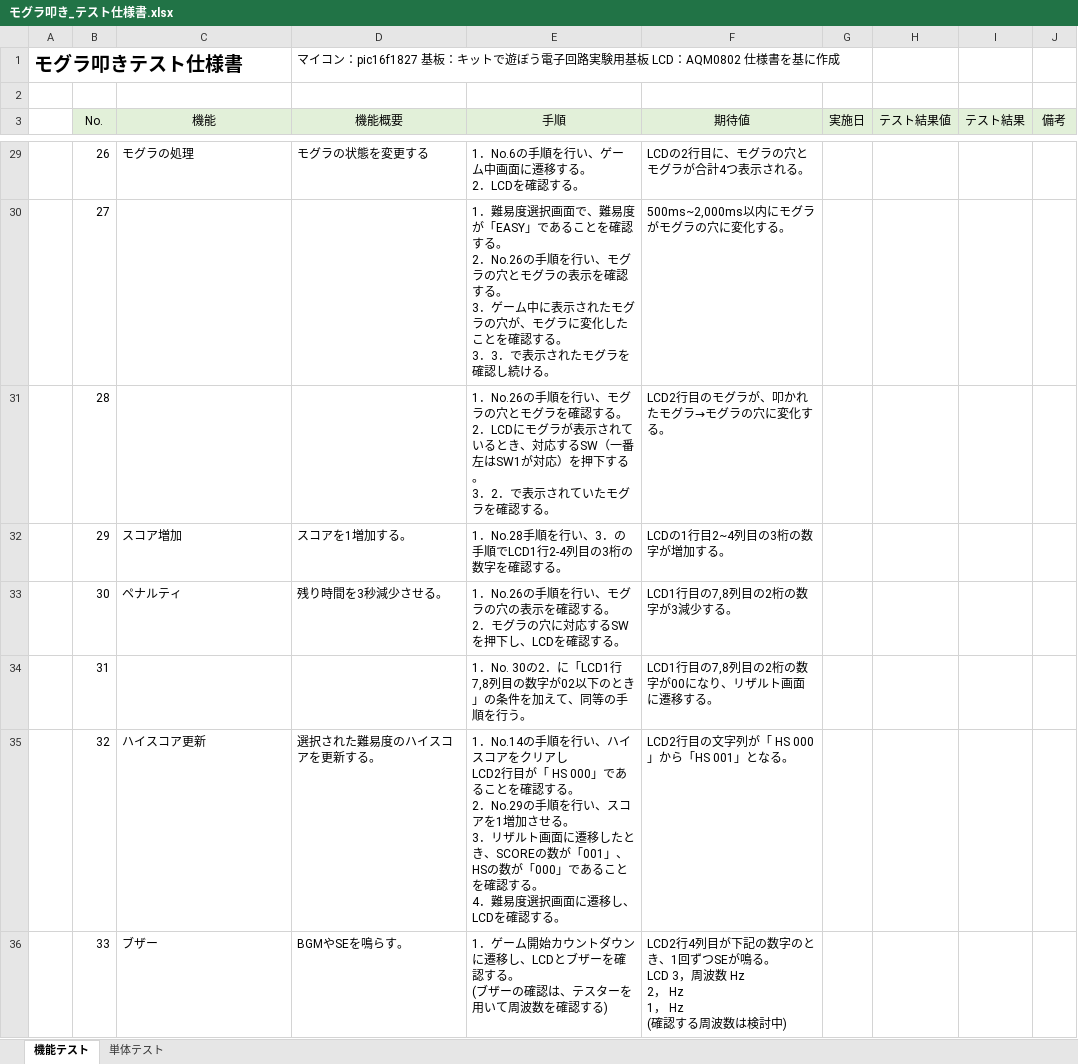
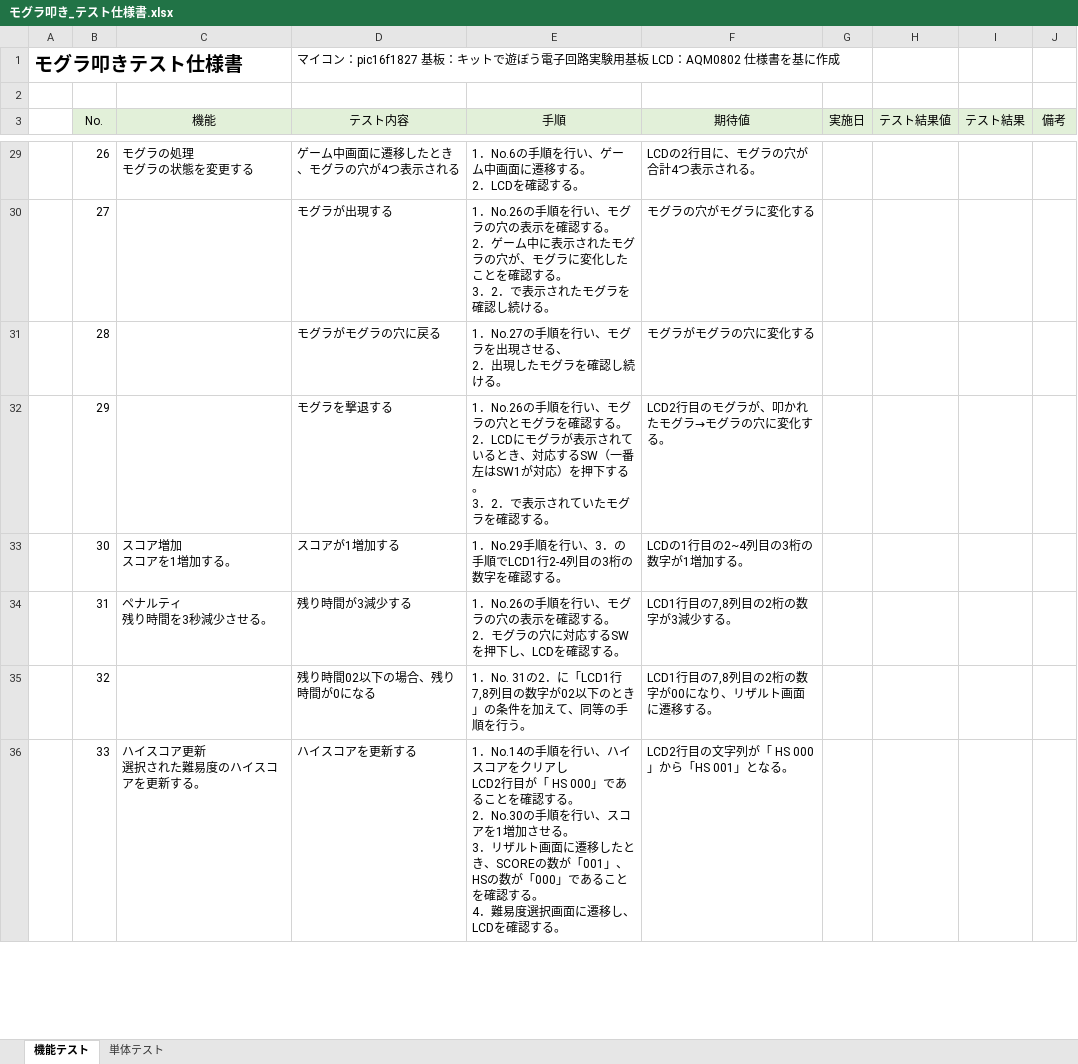
Before and after one commit to hakohumi/comp.train.whack-a-mole, an Excel workbook: 資料/設計書/モグラ叩き_テスト仕様書.xlsx, sheet 機能テスト, drawn as a sheet; only a part is shown, gaps mark what is left out; values as stored, in another font and other column widths than the file's, no borders; ↵ is a line break in a cell; the diff covers the shown part only; the diff names each change by its address in the sheet, - before the commit and + after, or states it on an @@ line.

Commit message:
設計/修正 テスト仕様書の修正 #86 機能テストテスト内容項目の追加、機能概要を機能項目に移動

```diff
--- a/資料/設計書/モグラ叩き_テスト仕様書.xlsx (sheet 機能テスト)
+++ b/資料/設計書/モグラ叩き_テスト仕様書.xlsx (sheet 機能テスト)
-D3: 機能概要
+D3: テスト内容
-C29 (機能): モグラの処理
+C29 (機能): モグラの処理 ↵ モグラの状態を変更する
-D29 (テスト内容): モグラの状態を変更する
+D29 (テスト内容): ゲーム中画面に遷移したとき、モグラの穴が4つ表示される
-F29 (期待値): LCDの2行目に、モグラの穴とモグラが合計4つ表示される。
+F29 (期待値): LCDの2行目に、モグラの穴が合計4つ表示される。
-D30 (テスト内容): (empty)
+D30 (テスト内容): モグラが出現する
-E30 (手順): 1．難易度選択画面で、難易度が「EASY」であることを確認する。 ↵ 2．No.26の手順を行い、モグラの穴とモグラの表示を確認する。 ↵ 3．ゲーム中に表示されたモグラの穴が、モグラに変化したことを確認する。 ↵ 3．3．で表示…
+E30 (手順): 1．No.26の手順を行い、モグラの穴の表示を確認する。 ↵ 2．ゲーム中に表示されたモグラの穴が、モグラに変化したことを確認する。 ↵ 3．2．で表示…
-F30 (期待値): 500ms~2,000ms以内にモグラがモグラの穴に変化する。
+F30 (期待値): モグラの穴がモグラに変化する
-D31 (テスト内容): (empty)
+D31 (テスト内容): モグラがモグラの穴に戻る
-E31 (手順): 1．No.26の手順を行い、モグラの穴とモグラを確認する。 ↵ 2．LCDにモグラが表示されているとき、対応するSW（一番左はSW1が対応）を押下する。 ↵ 3．2．で表示されていたモグラを確認する。
+E31 (手順): 1．No.27の手順を行い、モグラを出現させる、 ↵ 2．出現したモグラを確認し続ける。
-F31 (期待値): LCD2行目のモグラが、叩かれたモグラ→モグラの穴に変化する。
+F31 (期待値): モグラがモグラの穴に変化する
-C32 (機能): スコア増加
+C32 (機能): (empty)
-D32 (テスト内容): スコアを1増加する。
+D32 (テスト内容): モグラを撃退する
-E32 (手順): 1．No.28手順を行い、3．の手順でLCD1行2-4列目の3桁の数字を確認す…
+E32 (手順): 1．No.26の手順を行い、モグラの穴とモグラを確認する。 ↵ 2．LCDにモグラが表示されているとき、対応するSW（一番左はSW1が対応）を押下する。 ↵ 3．2．で表示されていたモグラを確認す…
-F32 (期待値): LCDの1行目2~4列目の3桁の数字が増加する。
+F32 (期待値): LCD2行目のモグラが、叩かれたモグラ→モグラの穴に変化する。
-C33 (機能): ペナルティ
+C33 (機能): スコア増加 ↵ スコアを1増加する。
-D33 (テスト内容): 残り時間を3秒減少させる。
+D33 (テスト内容): スコアが1増加する
-E33 (手順): 1．No.26の手順を行い、モグラの穴の表示を確認する。 ↵ 2．モグラの穴に対応するSWを押下し、LCDを確認す…
+E33 (手順): 1．No.29手順を行い、3．の手順でLCD1行2-4列目の3桁の数字を確認す…
-F33 (期待値): LCD1行目の7,8列目の2桁の数字が3減少する。
+F33 (期待値): LCDの1行目の2~4列目の3桁の数字が1増加する。
-C34 (機能): (empty)
+C34 (機能): ペナルティ ↵ 残り時間を3秒減少させる。
-D34 (テスト内容): (empty)
+D34 (テスト内容): 残り時間が3減少する
-E34 (手順): 1．No. 30の2．に「LCD1行7,8列目の数字が02以下のとき」の条件を加えて、同等の手順を行う。
+E34 (手順): 1．No.26の手順を行い、モグラの穴の表示を確認する。 ↵ 2．モグラの穴に対応するSWを押下し、LCDを確認する。
-F34 (期待値): LCD1行目の7,8列目の2桁の数字が00になり、リザルト画面に遷移する。
+F34 (期待値): LCD1行目の7,8列目の2桁の数字が3減少する。
-C35 (機能): ハイスコア更新
+C35 (機能): (empty)
-D35 (テスト内容): 選択された難易度のハイスコアを更新する。
+D35 (テスト内容): 残り時間02以下の場合、残り時間が0になる
-E35 (手順): 1．No.14の手順を行い、ハイスコアをクリアし ↵ LCD2行目が「 HS 000」であることを確認する。 ↵ 2．No.29の手順を行い、スコアを1増加させる。 ↵ 3．リザルト画面に遷移したとき、SCOREの数が「001」、 ↵ HSの数が「000」であることを確認する。 ↵ 4．難易度選択画面に遷移し、LCDを確認する。
+E35 (手順): 1．No. 31の2．に「LCD1行7,8列目の数字が02以下のとき」の条件を加えて、同等の手順を行う。
-F35 (期待値): LCD2行目の文字列が「 HS 000」から「HS 001」となる。
+F35 (期待値): LCD1行目の7,8列目の2桁の数字が00になり、リザルト画面に遷移する。
-C36 (機能): ブザー
+C36 (機能): ハイスコア更新 ↵ 選択された難易度のハイスコアを更新する。
-D36 (テスト内容): BGMやSEを鳴らす。
+D36 (テスト内容): ハイスコアを更新する
-E36 (手順): 1．ゲーム開始カウントダウンに遷移し、LCDとブザーを確認する。 ↵ (ブザーの確認は、テスターを用いて周波数を確認する)
+E36 (手順): 1．No.14の手順を行い、ハイスコアをクリアし ↵ LCD2行目が「 HS 000」であることを確認する。 ↵ 2．No.30の手順を行い、スコアを1増加させる。 ↵ 3．リザルト画面に遷移したとき、SCOREの数が「001」、 ↵ HSの数が「000」であることを確認する。 ↵ 4．難易度選択画面に遷移し、LCDを確認する。
-F36 (期待値): LCD2行4列目が下記の数字のとき、1回ずつSEが鳴る。 ↵ LCD 3，周波数 Hz ↵ 2， Hz ↵ 1， Hz ↵ (確認する周波数は検討中)
+F36 (期待値): LCD2行目の文字列が「 HS 000」から「HS 001」となる。
```
Also changed, not shown: 3 added rows and 90 edited cells elsewhere in this sheet.
